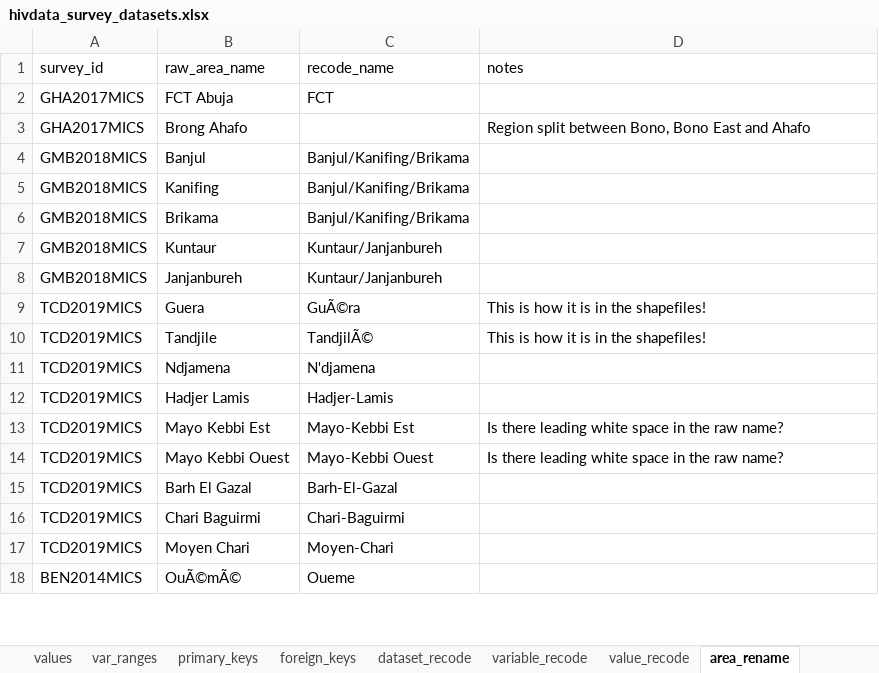
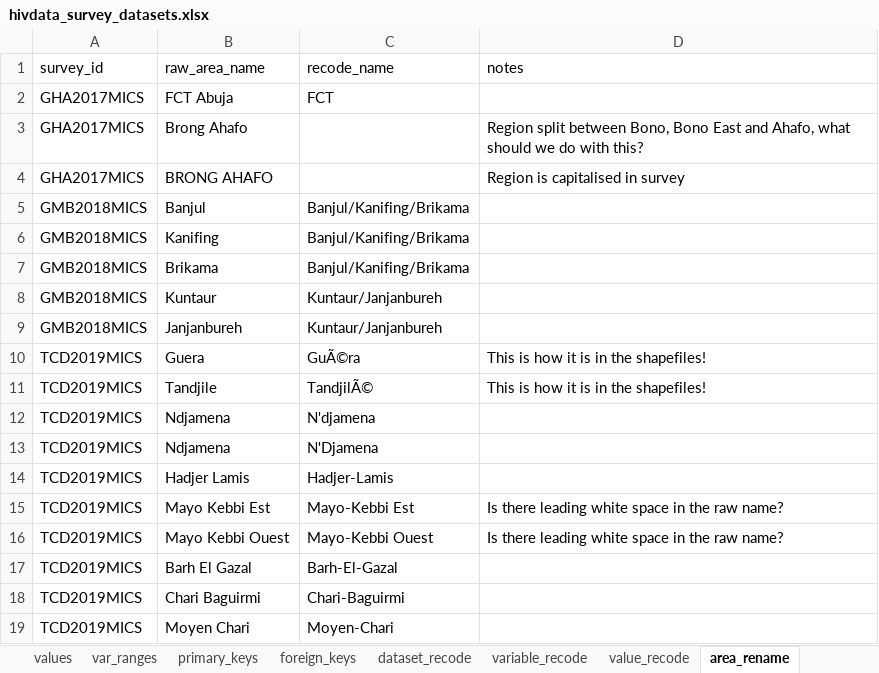
Before and after one commit to osymandius/survey.extraction, an Excel workbook: data/hivdata_survey_datasets.xlsx, sheet area_rename, drawn as a sheet; only a part is shown; the shorter side is filled out with more unchanged rows; values as stored, in another font and other column widths than the file's, no borders; the diff covers the shown part only; the diff names each change by its address in the sheet, - before the commit and + after, or states it on an @@ line.

Commit message:
Added area_renaming, particularly changing MWI X City and X Rural to X

```diff
--- a/data/hivdata_survey_datasets.xlsx (sheet area_rename)
+++ b/data/hivdata_survey_datasets.xlsx (sheet area_rename)
-D3 (notes): …East and Ahafo
+D3 (notes): …East and Ahafo, what should we do with this?
+row 4: GHA2017MICS | BRONG AHAFO |  | Region is capitalised in survey
+row 13: TCD2019MICS | Ndjamena | N'Djamena
```
Also changed, not shown: 105 added rows and 2 edited cells elsewhere in this sheet.
